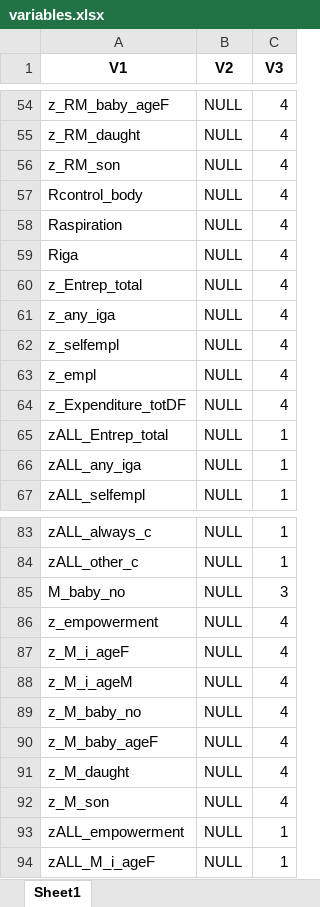
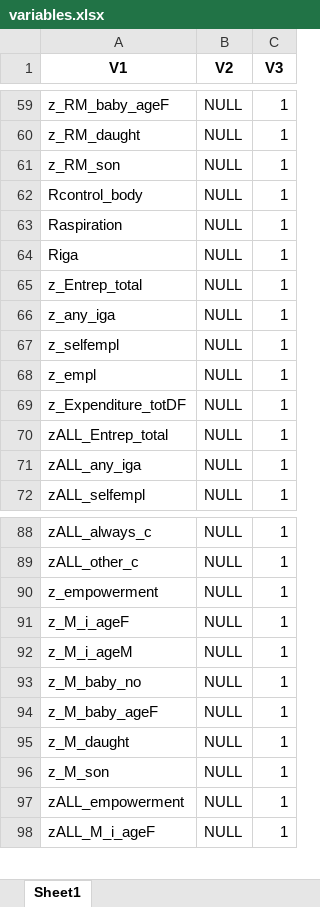
Before and after one commit to yanndav/projectML, an Excel workbook: output/variables.xlsx, sheet Sheet1, drawn as a sheet; only a part is shown, gaps mark what is left out; values as stored, in another font and other column widths than the file's, no borders; removed rows and columns are numbered as before the commit, all else as after; the diff covers the shown part only; the diff names each change by its address in the sheet, - before the commit and + after, or states it on an @@ line.

```diff
--- a/output/variables.xlsx (sheet Sheet1)
+++ b/output/variables.xlsx (sheet Sheet1)
-C59:C69 (V3): 4
+C59:C69 (V3): 1
-row 85: M_baby_no | NULL | 3
-C90:C96 (V3): 4
+C90:C96 (V3): 1
```
Also changed, not shown: 7 added rows, 2 removed rows and 37 edited cells elsewhere in this sheet, 16 other files.
